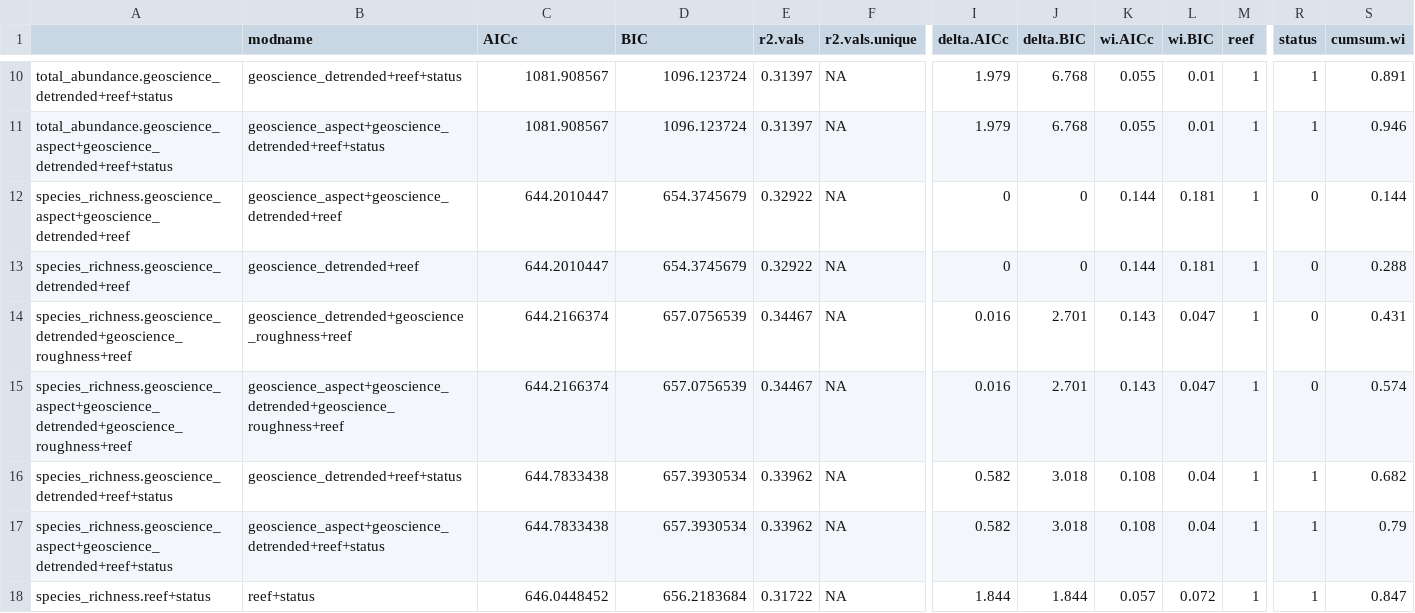
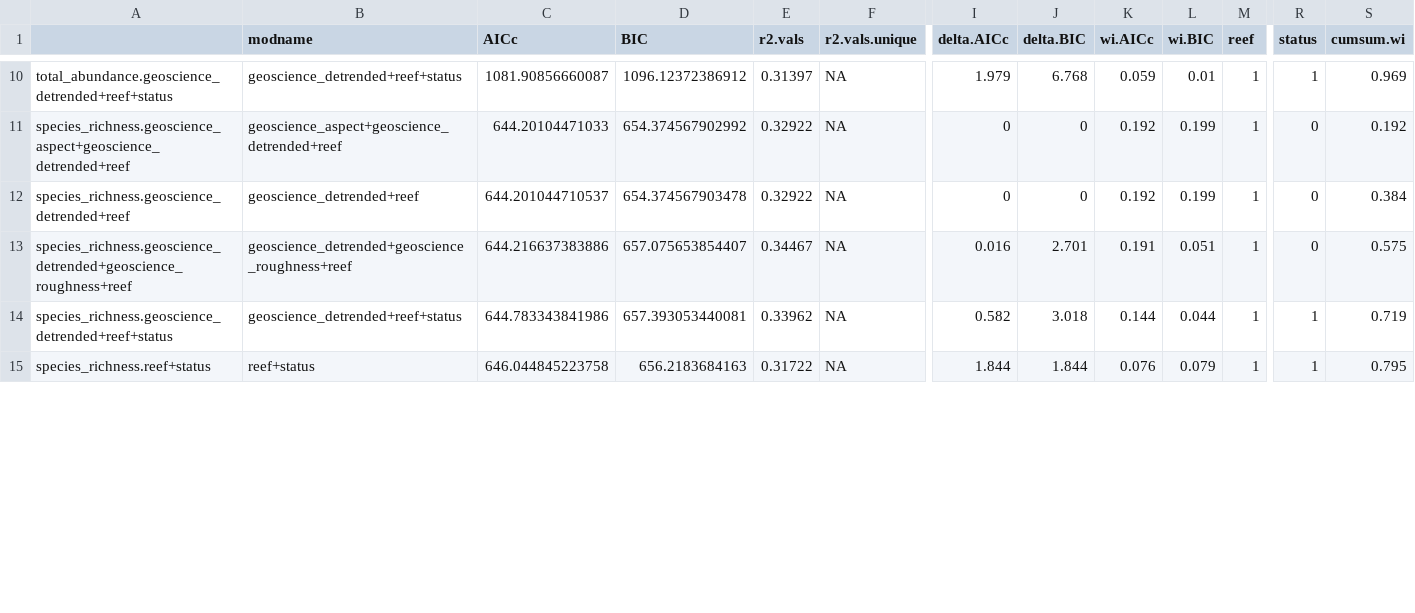
Before and after one commit to UWA-Marine-Ecology-Group-quartos/australian-marine-parks, a CSV file: output/model-output/dampier/fish/dampierAMP_all.mod.fits.csv, drawn as a sheet; only a part is shown, gaps mark what is left out; removed rows and columns are numbered as before the commit, all else as after; rows hold the shown columns only; the diff covers the shown part only; the diff names each change by its address in the sheet, - before the commit and + after, or states it on an @@ line.

```diff
--- a/output/model-output/dampier/fish/dampierAMP_all.mod.fits.csv
+++ b/output/model-output/dampier/fish/dampierAMP_all.mod.fits.csv
-C10 (AICc): 1081.908567
+C10 (AICc): 1081.90856660087
-D10 (BIC): 1096.123724
+D10 (BIC): 1096.12372386912
-K10 (wi.AICc): 0.055
+K10 (wi.AICc): 0.059
-S10 (cumsum.wi): 0.891
+S10 (cumsum.wi): 0.969
-row 11: total_abundance.geoscience_aspect+geoscience_detrended+reef+status | geoscience_aspect+geoscience_detrended+reef+status | 1081.908567 | 1096.123724 | 0.31397 | NA | 1.979 | 6.768 | 0.055 | 0.01 | 1 | 1 | 0.946
-C11 (AICc): 644.2010447
+C11 (AICc): 644.20104471033
-D11 (BIC): 654.3745679
+D11 (BIC): 654.374567902992
-K11:K12 (wi.AICc): 0.144
+K11:K12 (wi.AICc): 0.192
-L11:L12 (wi.BIC): 0.181
+L11:L12 (wi.BIC): 0.199
-S11 (cumsum.wi): 0.144
+S11 (cumsum.wi): 0.192
-C12 (AICc): 644.2010447
+C12 (AICc): 644.201044710537
-D12 (BIC): 654.3745679
+D12 (BIC): 654.374567903478
-S12 (cumsum.wi): 0.288
+S12 (cumsum.wi): 0.384
-C13 (AICc): 644.2166374
+C13 (AICc): 644.216637383886
-D13 (BIC): 657.0756539
+D13 (BIC): 657.075653854407
-K13 (wi.AICc): 0.143
+K13 (wi.AICc): 0.191
-L13 (wi.BIC): 0.047
+L13 (wi.BIC): 0.051
-S13 (cumsum.wi): 0.431
+S13 (cumsum.wi): 0.575
-row 15: species_richness.geoscience_aspect+geoscience_detrended+geoscience_roughness+reef | geoscience_aspect+geoscience_detrended+geoscience_roughness+reef | 644.2166374 | 657.0756539 | 0.34467 | NA | 0.016 | 2.701 | 0.143 | 0.047 | 1 | 0 | 0.574
-C14 (AICc): 644.7833438
+C14 (AICc): 644.783343841986
-D14 (BIC): 657.3930534
+D14 (BIC): 657.393053440081
-K14 (wi.AICc): 0.108
+K14 (wi.AICc): 0.144
-L14 (wi.BIC): 0.04
+L14 (wi.BIC): 0.044
-S14 (cumsum.wi): 0.682
+S14 (cumsum.wi): 0.719
-row 17: species_richness.geoscience_aspect+geoscience_detrended+reef+status | geoscience_aspect+geoscience_detrended+reef+status | 644.7833438 | 657.3930534 | 0.33962 | NA | 0.582 | 3.018 | 0.108 | 0.04 | 1 | 1 | 0.79
-C15 (AICc): 646.0448452
+C15 (AICc): 646.044845223758
-D15 (BIC): 656.2183684
+D15 (BIC): 656.2183684163
-K15 (wi.AICc): 0.057
+K15 (wi.AICc): 0.076
-L15 (wi.BIC): 0.072
+L15 (wi.BIC): 0.079
-S15 (cumsum.wi): 0.847
+S15 (cumsum.wi): 0.795
```
Also changed, not shown: 1 removed row and 75 edited cells elsewhere in this file, output/model-output/dampier/fish/dampierAMP_all.var.imp.csv, output/model-output/dampier/fish/dampierAMP_length_all.mod.fits.csv, 53 other files.
